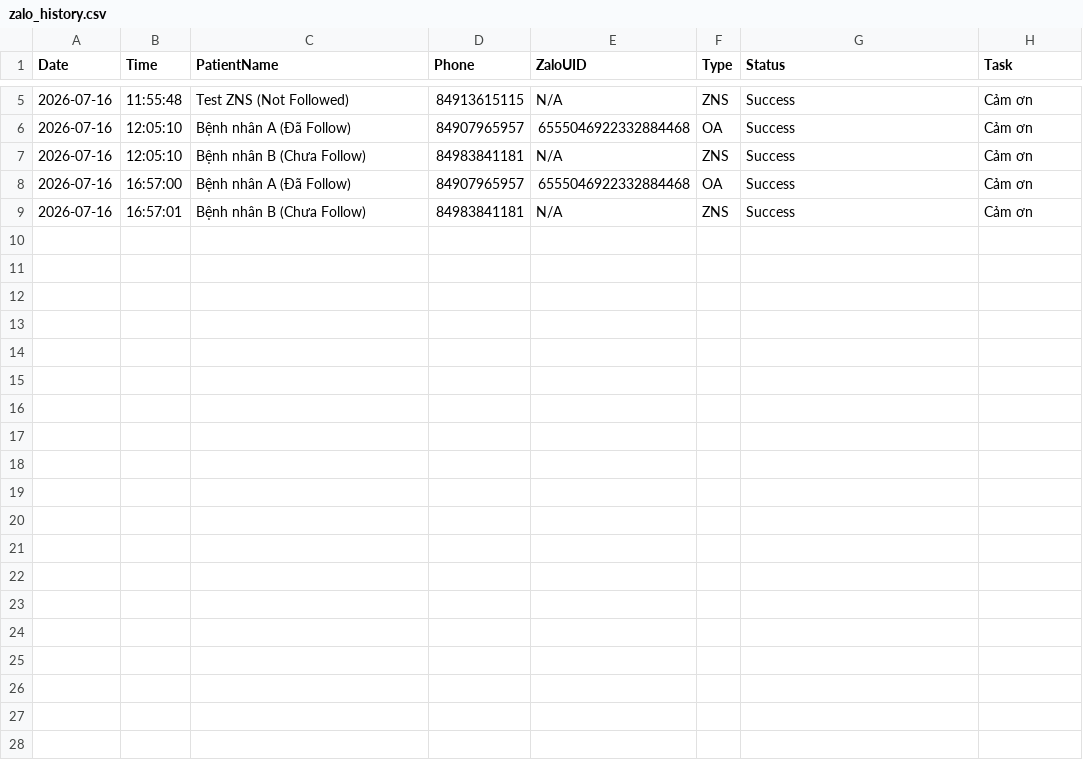
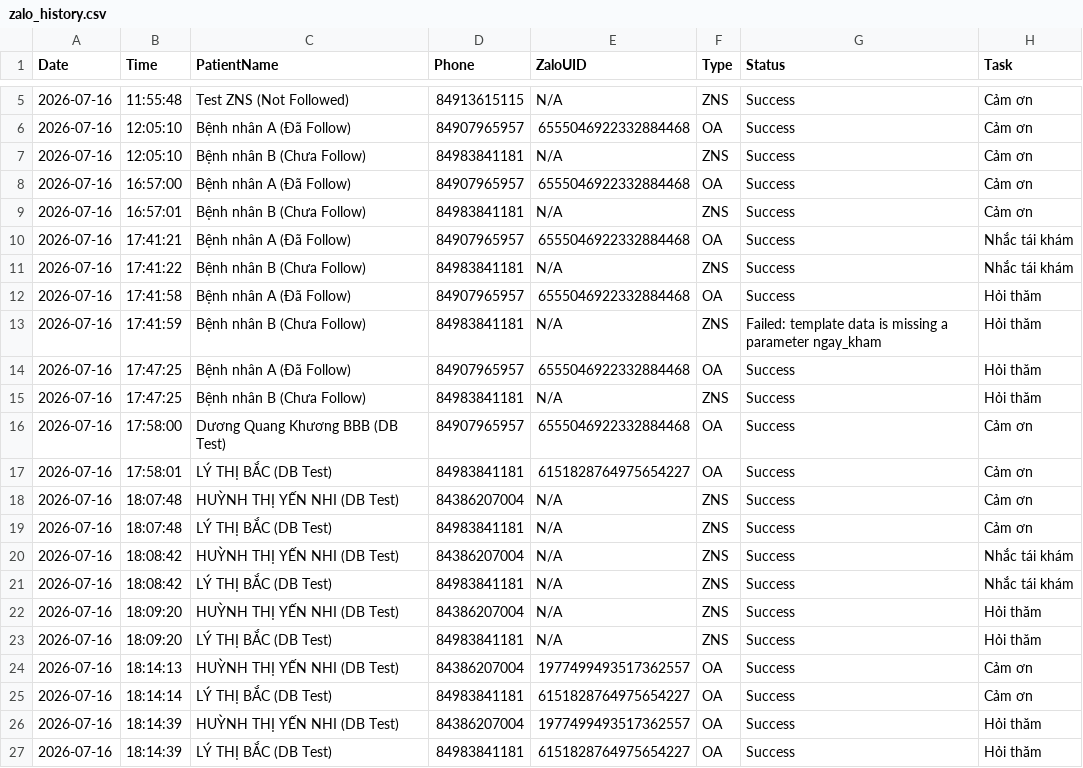
Before and after one commit to dqkPassport/PHUKHANGZALO, a CSV file: zalo_history.csv, drawn as a sheet; only a part is shown, gaps mark what is left out; the diff names each change by its address in the sheet, - before the commit and + after, or states it on an @@ line.

```diff
--- a/zalo_history.csv
+++ b/zalo_history.csv
+row 10: 2026-07-16 | 17:41:21 | Bệnh nhân A (Đã Follow) | 84907965957 | 6555046922332884468 | OA | Success | Nhắc tái khám
+row 11: 2026-07-16 | 17:41:22 | Bệnh nhân B (Chưa Follow) | 84983841181 | N/A | ZNS | Success | Nhắc tái khám
+row 12: 2026-07-16 | 17:41:58 | Bệnh nhân A (Đã Follow) | 84907965957 | 6555046922332884468 | OA | Success | Hỏi thăm
+row 13: 2026-07-16 | 17:41:59 | Bệnh nhân B (Chưa Follow) | 84983841181 | N/A | ZNS | Failed: template data is missing a parameter ngay_kham | Hỏi thăm
+row 14: 2026-07-16 | 17:47:25 | Bệnh nhân A (Đã Follow) | 84907965957 | 6555046922332884468 | OA | Success | Hỏi thăm
+row 15: 2026-07-16 | 17:47:25 | Bệnh nhân B (Chưa Follow) | 84983841181 | N/A | ZNS | Success | Hỏi thăm
+row 16: 2026-07-16 | 17:58:00 | Dương Quang Khương BBB (DB Test) | 84907965957 | 6555046922332884468 | OA | Success | Cảm ơn
+row 17: 2026-07-16 | 17:58:01 | LÝ THỊ BẮC (DB Test) | 84983841181 | 6151828764975654227 | OA | Success | Cảm ơn
+row 18: 2026-07-16 | 18:07:48 | HUỲNH THỊ YẾN NHI (DB Test) | 84386207004 | N/A | ZNS | Success | Cảm ơn
+row 19: 2026-07-16 | 18:07:48 | LÝ THỊ BẮC (DB Test) | 84983841181 | N/A | ZNS | Success | Cảm ơn
+row 20: 2026-07-16 | 18:08:42 | HUỲNH THỊ YẾN NHI (DB Test) | 84386207004 | N/A | ZNS | Success | Nhắc tái khám
+row 21: 2026-07-16 | 18:08:42 | LÝ THỊ BẮC (DB Test) | 84983841181 | N/A | ZNS | Success | Nhắc tái khám
+row 22: 2026-07-16 | 18:09:20 | HUỲNH THỊ YẾN NHI (DB Test) | 84386207004 | N/A | ZNS | Success | Hỏi thăm
+row 23: 2026-07-16 | 18:09:20 | LÝ THỊ BẮC (DB Test) | 84983841181 | N/A | ZNS | Success | Hỏi thăm
+row 24: 2026-07-16 | 18:14:13 | HUỲNH THỊ YẾN NHI (DB Test) | 84386207004 | 1977499493517362557 | OA | Success | Cảm ơn
+row 25: 2026-07-16 | 18:14:14 | LÝ THỊ BẮC (DB Test) | 84983841181 | 6151828764975654227 | OA | Success | Cảm ơn
+row 26: 2026-07-16 | 18:14:39 | HUỲNH THỊ YẾN NHI (DB Test) | 84386207004 | 1977499493517362557 | OA | Success | Hỏi thăm
+row 27: 2026-07-16 | 18:14:39 | LÝ THỊ BẮC (DB Test) | 84983841181 | 6151828764975654227 | OA | Success | Hỏi thăm
```
Also changed, not shown: 2 other files.
